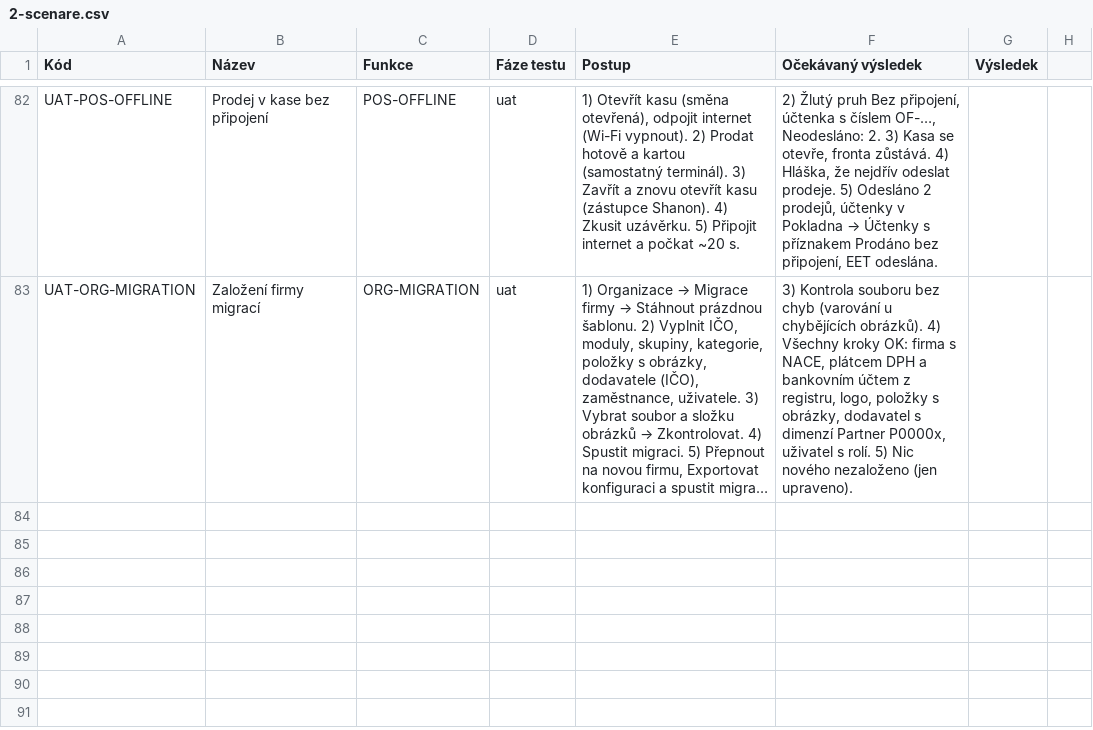
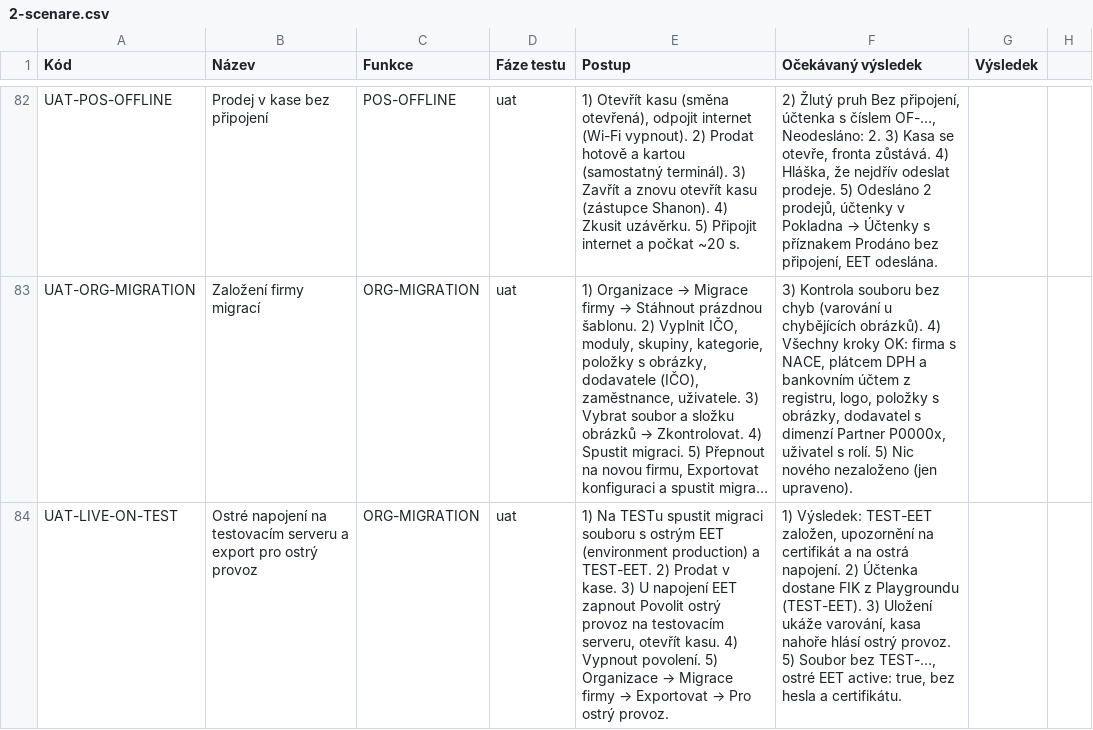
Before and after one commit to bregovic/shanon, a CSV file: docs/qa/2-scenare.csv, drawn as a sheet; only a part is shown, gaps mark what is left out; long unchanged cells end in …; the diff names each change by its address in the sheet, - before the commit and + after, or states it on an @@ line.

Commit message:
feat(int): ostrý a testovací provoz napojení — na testovacím serveru se ostrá napojení (EET produkce, schránka, pošta, platby) nepoužijí bez povolení u napojení (upozornění v kase), migrace přenáší napojení (TEST-… jen na TESTu, bez certifikátů a hesel), export pro ostrý / testovací provoz [CR-117]

```diff
--- a/docs/qa/2-scenare.csv
+++ b/docs/qa/2-scenare.csv
+row 84: UAT-LIVE-ON-TEST | Ostré napojení na testovacím serveru a export pro ostrý provoz | ORG-MIGRATION | uat | 1) Na TESTu spustit migraci souboru s ostrým EET (environment production) a TEST-EET. 2) Prodat v kase. 3) U napojení EET zapnout Povolit ostrý provoz na testovacím serveru, otevřít kasu. 4) Vypnout povolení. 5) Organizace → Migrace firmy → Exportovat → Pro ostrý provoz. | 1) Výsledek: TEST-EET založen, upozornění na certifikát a na ostrá napojení. 2) Účtenka dostane FIK z Playgroundu (TEST-EET). 3) Uložení ukáže varování, kasa nahoře hlásí ostrý provoz. 5) Soubor bez TEST-…, ostré EET active: true, bez hesla a certifikátu.
```
Also changed, not shown: docs/qa/3-pozadavky.csv, 21 other files.
